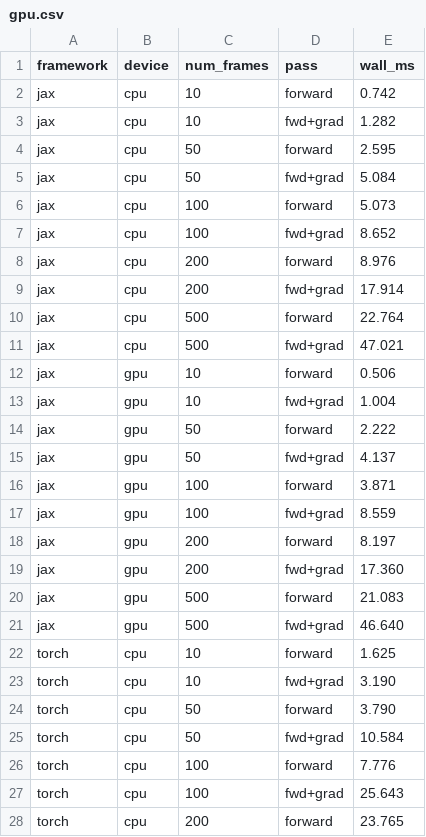
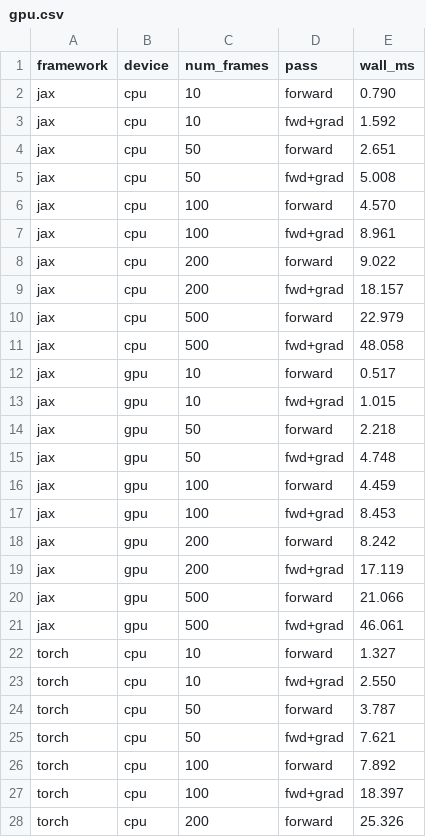
Before and after one commit to theadamsabra/last_torch, a CSV file: benchmarks/results/gpu.csv, drawn as a sheet; only a part is shown; the diff covers the shown part only.

```diff
--- a/benchmarks/results/gpu.csv
+++ b/benchmarks/results/gpu.csv
@@ -1,28 +1,28 @@
 framework,device,num_frames,pass,wall_ms
-jax,cpu,10,forward,0.742
-jax,cpu,10,fwd+grad,1.282
-jax,cpu,50,forward,2.595
-jax,cpu,50,fwd+grad,5.084
-jax,cpu,100,forward,5.073
-jax,cpu,100,fwd+grad,8.652
-jax,cpu,200,forward,8.976
-jax,cpu,200,fwd+grad,17.914
-jax,cpu,500,forward,22.764
-jax,cpu,500,fwd+grad,47.021
-jax,gpu,10,forward,0.506
-jax,gpu,10,fwd+grad,1.004
-jax,gpu,50,forward,2.222
-jax,gpu,50,fwd+grad,4.137
-jax,gpu,100,forward,3.871
-jax,gpu,100,fwd+grad,8.559
-jax,gpu,200,forward,8.197
-jax,gpu,200,fwd+grad,17.360
-jax,gpu,500,forward,21.083
-jax,gpu,500,fwd+grad,46.640
-torch,cpu,10,forward,1.625
-torch,cpu,10,fwd+grad,3.190
-torch,cpu,50,forward,3.790
-torch,cpu,50,fwd+grad,10.584
-torch,cpu,100,forward,7.776
-torch,cpu,100,fwd+grad,25.643
-torch,cpu,200,forward,23.765
+jax,cpu,10,forward,0.790
+jax,cpu,10,fwd+grad,1.592
+jax,cpu,50,forward,2.651
+jax,cpu,50,fwd+grad,5.008
+jax,cpu,100,forward,4.570
+jax,cpu,100,fwd+grad,8.961
+jax,cpu,200,forward,9.022
+jax,cpu,200,fwd+grad,18.157
+jax,cpu,500,forward,22.979
+jax,cpu,500,fwd+grad,48.058
+jax,gpu,10,forward,0.517
+jax,gpu,10,fwd+grad,1.015
+jax,gpu,50,forward,2.218
+jax,gpu,50,fwd+grad,4.748
+jax,gpu,100,forward,4.459
+jax,gpu,100,fwd+grad,8.453
+jax,gpu,200,forward,8.242
+jax,gpu,200,fwd+grad,17.119
+jax,gpu,500,forward,21.066
+jax,gpu,500,fwd+grad,46.061
+torch,cpu,10,forward,1.327
+torch,cpu,10,fwd+grad,2.550
+torch,cpu,50,forward,3.787
+torch,cpu,50,fwd+grad,7.621
+torch,cpu,100,forward,7.892
+torch,cpu,100,fwd+grad,18.397
+torch,cpu,200,forward,25.326
```
Also changed, not shown: 13 edited cells elsewhere in this file, benchmarks/results/vjp.csv, 6 other files.
